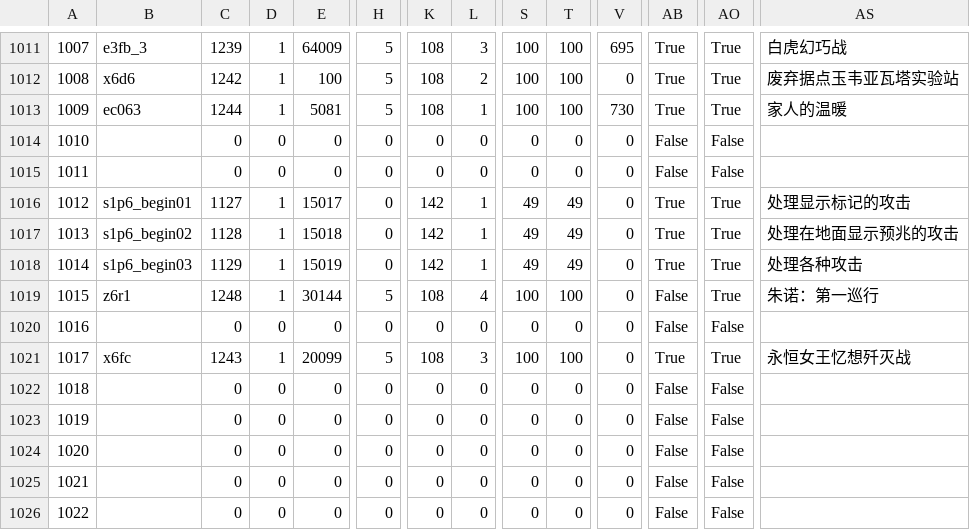
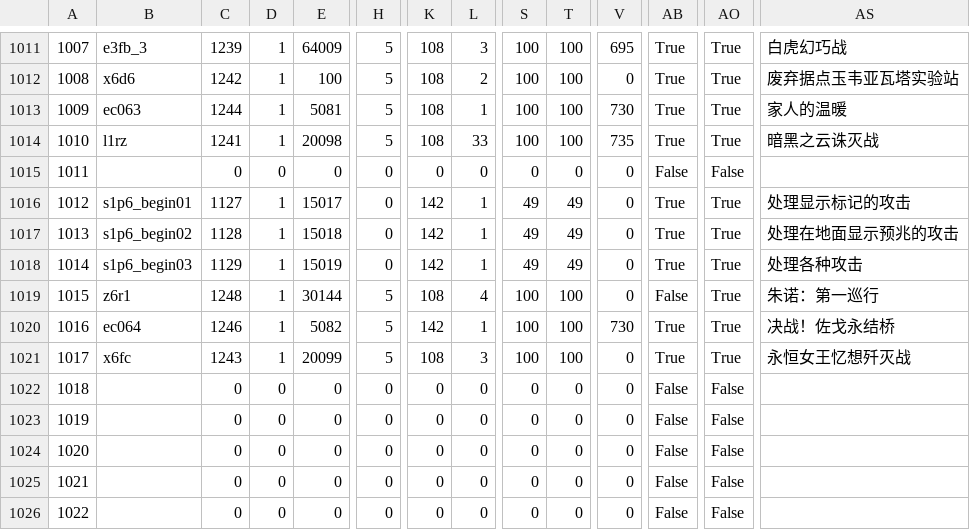
Before and after one commit to Cindy-Master/remote-party-finder-frontend, a CSV file: public/data/ContentFinderCondition.csv, drawn as a sheet; only a part is shown, gaps mark what is left out; the diff covers the shown part only; the diff names each change by its address in the sheet, - before the commit and + after, or states it on an @@ line.

Commit message:
Update ContentFinderCondition.csv

```diff
--- a/public/data/ContentFinderCondition.csv
+++ b/public/data/ContentFinderCondition.csv
-B1014: (empty)
+B1014: l1rz
-C1014: 0
+C1014: 1241
-D1014: 0
+D1014: 1
-E1014: 0
+E1014: 20098
-H1014: 0
+H1014: 5
-K1014: 0
+K1014: 108
-L1014: 0
+L1014: 33
-S1014: 0
+S1014: 100
-T1014: 0
+T1014: 100
-V1014: 0
+V1014: 735
-AB1014: False
+AB1014: True
-AO1014: False
+AO1014: True
-AS1014: (empty)
+AS1014: 暗黑之云诛灭战
-B1020: (empty)
+B1020: ec064
-C1020: 0
+C1020: 1246
-D1020: 0
+D1020: 1
-E1020: 0
+E1020: 5082
-H1020: 0
+H1020: 5
-K1020: 0
+K1020: 142
-L1020: 0
+L1020: 1
-S1020: 0
+S1020: 100
-T1020: 0
+T1020: 100
-V1020: 0
+V1020: 730
-AB1020: False
+AB1020: True
-AO1020: False
+AO1020: True
-AS1020: (empty)
+AS1020: 决战！佐戈永结桥
```
Also changed, not shown: 21 edited cells elsewhere in this file.
